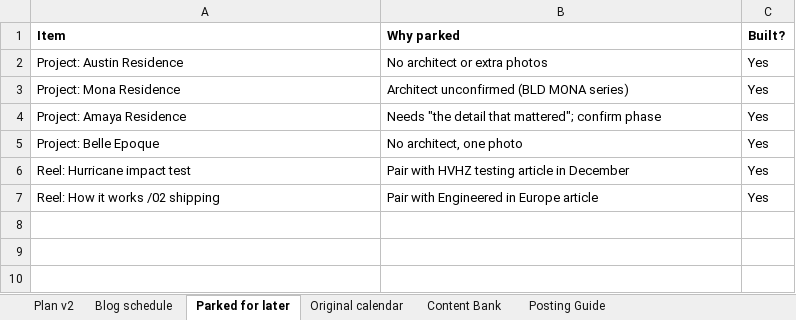
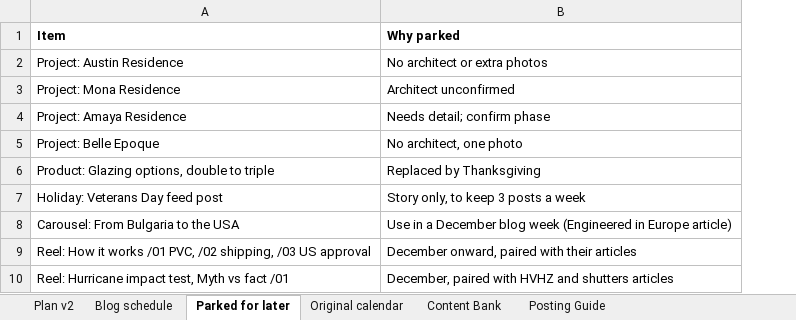
Before and after one commit to al-nikolcheva/website-valda-usa, an Excel workbook: social-media/VALDA_Content_Calendar_2026_v2.xlsx, sheet Parked for later, drawn as a sheet; values as stored, in another font and other column widths than the file's, no borders; removed rows and columns are numbered as before the commit, all else as after; the diff names each change by its address in the sheet, - before the commit and + after, or states it on an @@ line.

```diff
--- a/social-media/VALDA_Content_Calendar_2026_v2.xlsx (sheet Parked for later)
+++ b/social-media/VALDA_Content_Calendar_2026_v2.xlsx (sheet Parked for later)
-column C (Built?), rows 2-5: all Yes
-B3 (Why parked): Architect unconfirmed (BLD MONA series)
+B3 (Why parked): Architect unconfirmed
-B4 (Why parked): Needs "the detail that mattered"; confirm phase
+B4 (Why parked): Needs detail; confirm phase
-row 6: Reel: Hurricane impact test | Pair with HVHZ testing article in December | Yes
-row 7: Reel: How it works /02 shipping | Pair with Engineered in Europe article | Yes
+row 6: Product: Glazing options, double to triple | Replaced by Thanksgiving
+row 7: Holiday: Veterans Day feed post | Story only, to keep 3 posts a week
+row 8: Carousel: From Bulgaria to the USA | Use in a December blog week (Engineered in Europe article)
+row 9: Reel: How it works /01 PVC, /02 shipping, /03 US approval | December onward, paired with their articles
+row 10: Reel: Hurricane impact test, Myth vs fact /01 | December, paired with HVHZ and shutters articles
```
Also changed, not shown: sheet Plan v2.
